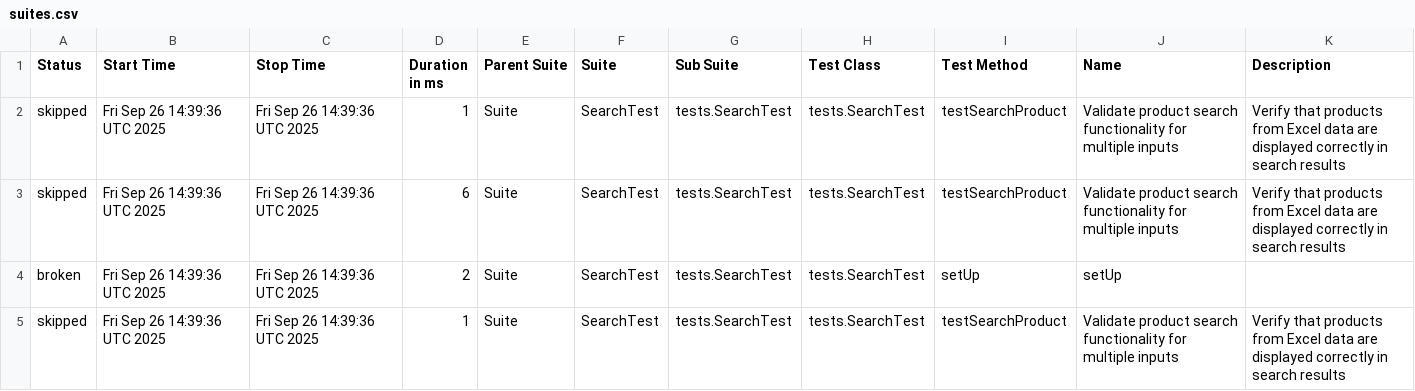
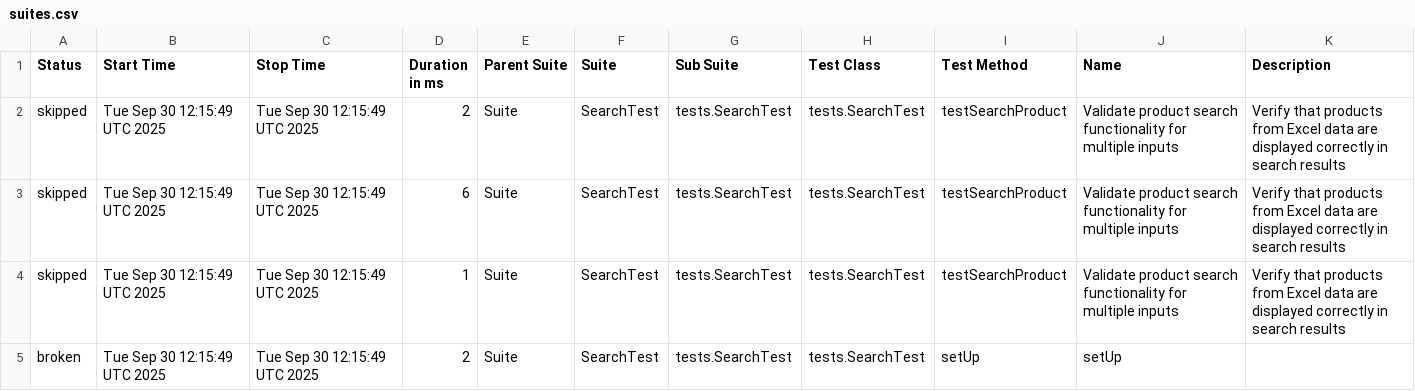
Before and after one commit to Ansuman2105/selenium-pom-ddt-fixed, a CSV file: data/suites.csv, drawn as a sheet.

```diff
--- a/data/suites.csv
+++ b/data/suites.csv
@@ -1,5 +1,5 @@
 "Status","Start Time","Stop Time","Duration in ms","Parent Suite","Suite","Sub Suite","Test Class","Test Method","Name","Description"
-"skipped","Fri Sep 26 14:39:36 UTC 2025","Fri Sep 26 14:39:36 UTC 2025","1","Suite","SearchTest","tests.SearchTest","tests.SearchTest","testSearchProduct","Validate product search functionality for multiple inputs","Verify that products from Excel data are displayed correctly in search results"
-"skipped","Fri Sep 26 14:39:36 UTC 2025","Fri Sep 26 14:39:36 UTC 2025","6","Suite","SearchTest","tests.SearchTest","tests.SearchTest","testSearchProduct","Validate product search functionality for multiple inputs","Verify that products from Excel data are displayed correctly in search results"
-"broken","Fri Sep 26 14:39:36 UTC 2025","Fri Sep 26 14:39:36 UTC 2025","2","Suite","SearchTest","tests.SearchTest","tests.SearchTest","setUp","setUp",""
-"skipped","Fri Sep 26 14:39:36 UTC 2025","Fri Sep 26 14:39:36 UTC 2025","1","Suite","SearchTest","tests.SearchTest","tests.SearchTest","testSearchProduct","Validate product search functionality for multiple inputs","Verify that products from Excel data are displayed correctly in search results"
+"skipped","Tue Sep 30 12:15:49 UTC 2025","Tue Sep 30 12:15:49 UTC 2025","2","Suite","SearchTest","tests.SearchTest","tests.SearchTest","testSearchProduct","Validate product search functionality for multiple inputs","Verify that products from Excel data are displayed correctly in search results"
+"skipped","Tue Sep 30 12:15:49 UTC 2025","Tue Sep 30 12:15:49 UTC 2025","6","Suite","SearchTest","tests.SearchTest","tests.SearchTest","testSearchProduct","Validate product search functionality for multiple inputs","Verify that products from Excel data are displayed correctly in search results"
+"skipped","Tue Sep 30 12:15:49 UTC 2025","Tue Sep 30 12:15:49 UTC 2025","1","Suite","SearchTest","tests.SearchTest","tests.SearchTest","testSearchProduct","Validate product search functionality for multiple inputs","Verify that products from Excel data are displayed correctly in search results"
+"broken","Tue Sep 30 12:15:49 UTC 2025","Tue Sep 30 12:15:49 UTC 2025","2","Suite","SearchTest","tests.SearchTest","tests.SearchTest","setUp","setUp",""
```
Also changed, not shown: 25 other files.
